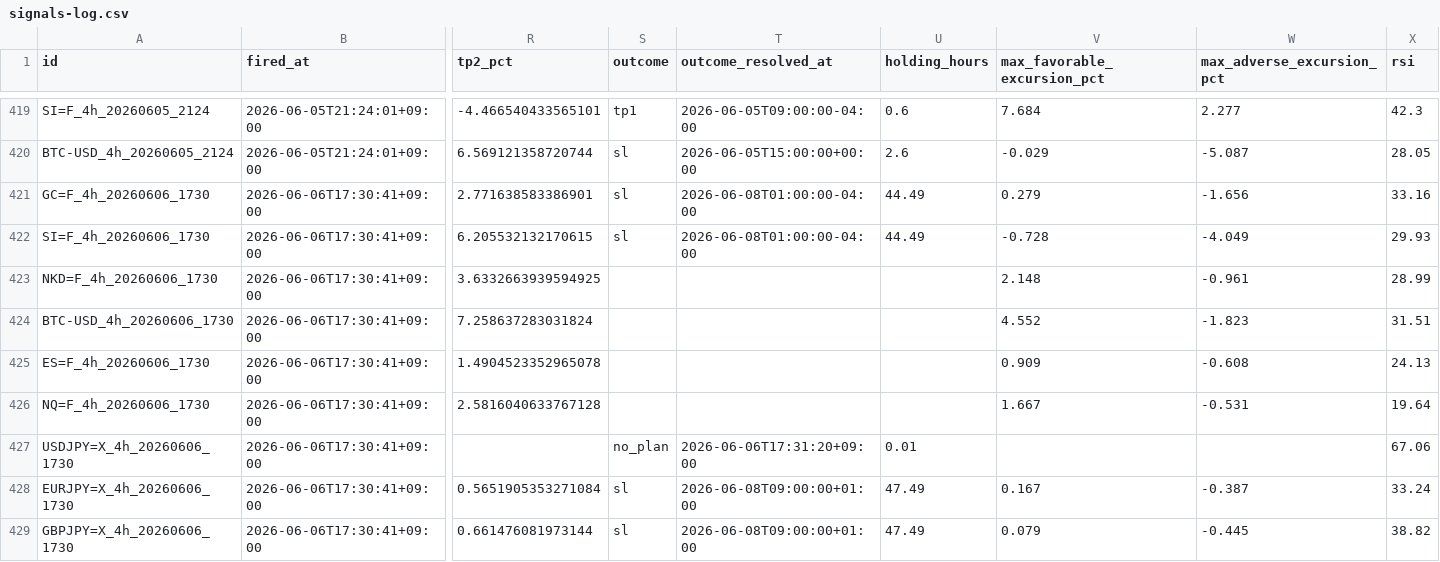
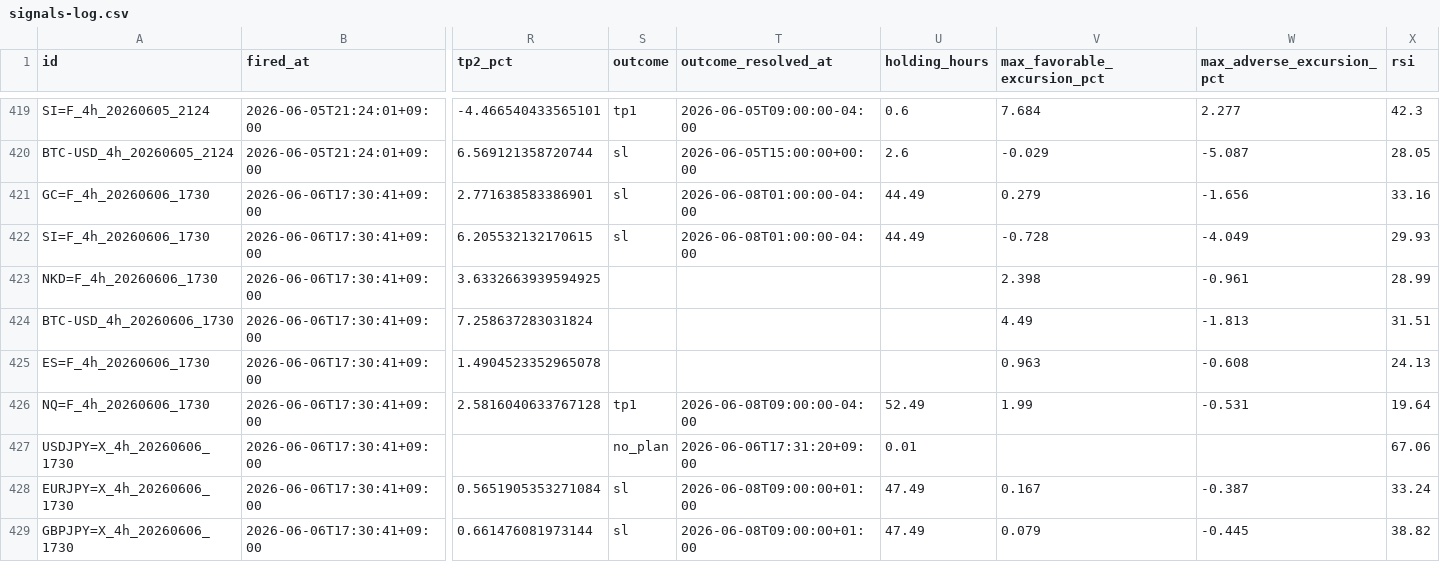
Before and after one commit to invest-ai-info/marketwatch-ai, a CSV file: signals-log.csv, drawn as a sheet; only a part is shown, gaps mark what is left out; the diff covers the shown part only; the diff names each change by its address in the sheet, - before the commit and + after, or states it on an @@ line.

```diff
--- a/signals-log.csv
+++ b/signals-log.csv
-V423 (max_favorable_excursion_pct): 2.148
+V423 (max_favorable_excursion_pct): 2.398
-V424 (max_favorable_excursion_pct): 4.552
+V424 (max_favorable_excursion_pct): 4.49
-W424 (max_adverse_excursion_pct): -1.823
+W424 (max_adverse_excursion_pct): -1.813
-V425 (max_favorable_excursion_pct): 0.909
+V425 (max_favorable_excursion_pct): 0.963
-S426 (outcome): (empty)
+S426 (outcome): tp1
-T426 (outcome_resolved_at): (empty)
+T426 (outcome_resolved_at): 2026-06-08T09:00:00-04:00
-U426 (holding_hours): (empty)
+U426 (holding_hours): 52.49
-V426 (max_favorable_excursion_pct): 1.667
+V426 (max_favorable_excursion_pct): 1.99
```
Also changed, not shown: 43 edited cells elsewhere in this file, 2 other files.
